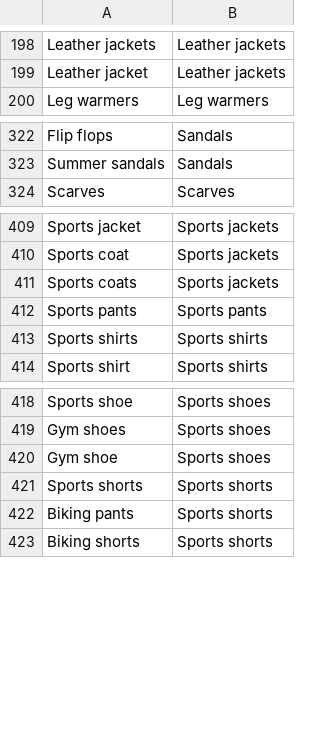
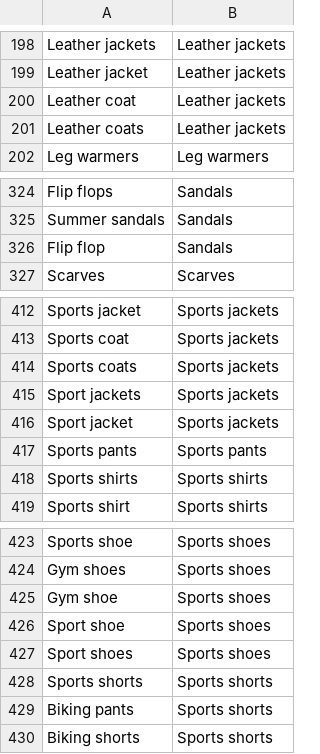
Before and after one commit to speechly/speechly, a CSV file: demos/fashion-ecommerce/config/category.csv, drawn as a sheet; only a part is shown, gaps mark what is left out.

```diff
--- a/demos/fashion-ecommerce/config/category.csv
+++ b/demos/fashion-ecommerce/config/category.csv
@@ -199,2 +199,4 @@ Leather jackets,Leather jackets
 Leather jacket,Leather jackets
+Leather coat,Leather jackets
+Leather coats,Leather jackets
 Leg warmers,Leg warmers
@@ -323,2 +325,3 @@ Flip flops,Sandals
 Summer sandals,Sandals
+Flip flop,Sandals
 Scarves,Scarves
@@ -411,2 +414,4 @@ Sports coat,Sports jackets
 Sports coats,Sports jackets
+Sport jackets,Sports jackets
+Sport jacket,Sports jackets
 Sports pants,Sports pants
@@ -420,2 +425,4 @@ Gym shoes,Sports shoes
 Gym shoe,Sports shoes
+Sport shoe,Sports shoes
+Sport shoes,Sports shoes
 Sports shorts,Sports shorts
```
Also changed, not shown: demos/fashion-ecommerce/config/brand.csv.
